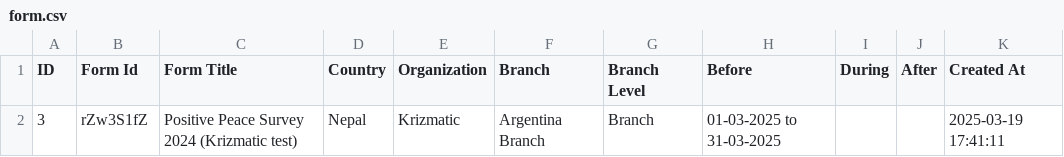
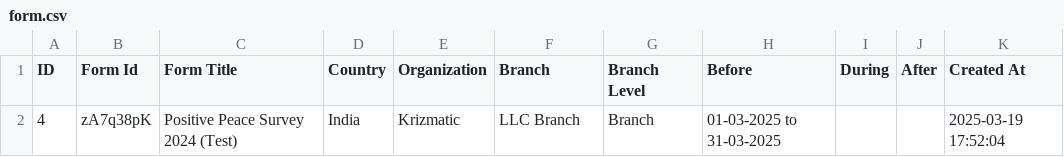
Before and after one commit to anupshakya7/typeform-dashboard, a CSV file: public/form.csv, drawn as a sheet; removed rows and columns are numbered as before the commit, all else as after; the diff names each change by its address in the sheet, - before the commit and + after, or states it on an @@ line.

```diff
--- a/public/form.csv
+++ b/public/form.csv
-row 2: 3 | rZw3S1fZ | Positive Peace Survey 2024 (Krizmatic test) | Nepal | Krizmatic | Argentina Branch | Branch | 01-03-2025 to 31-03-2025 |  |  | 2025-03-19 17:41:11
+row 2: 4 | zA7q38pK | Positive Peace Survey 2024 (Test) | India | Krizmatic | LLC Branch | Branch | 01-03-2025 to 31-03-2025 |  |  | 2025-03-19 17:52:04
```
Also changed, not shown: public/survey.csv, 23 other files.
